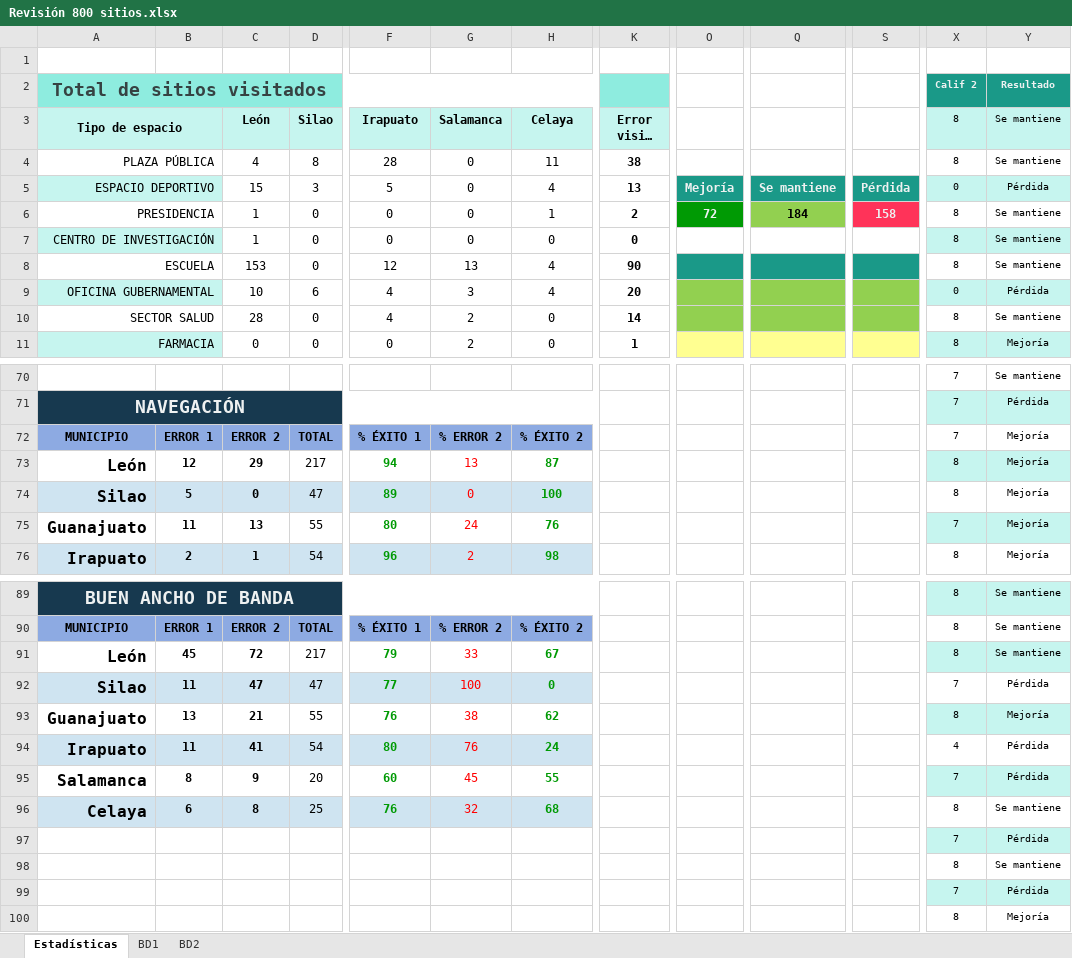
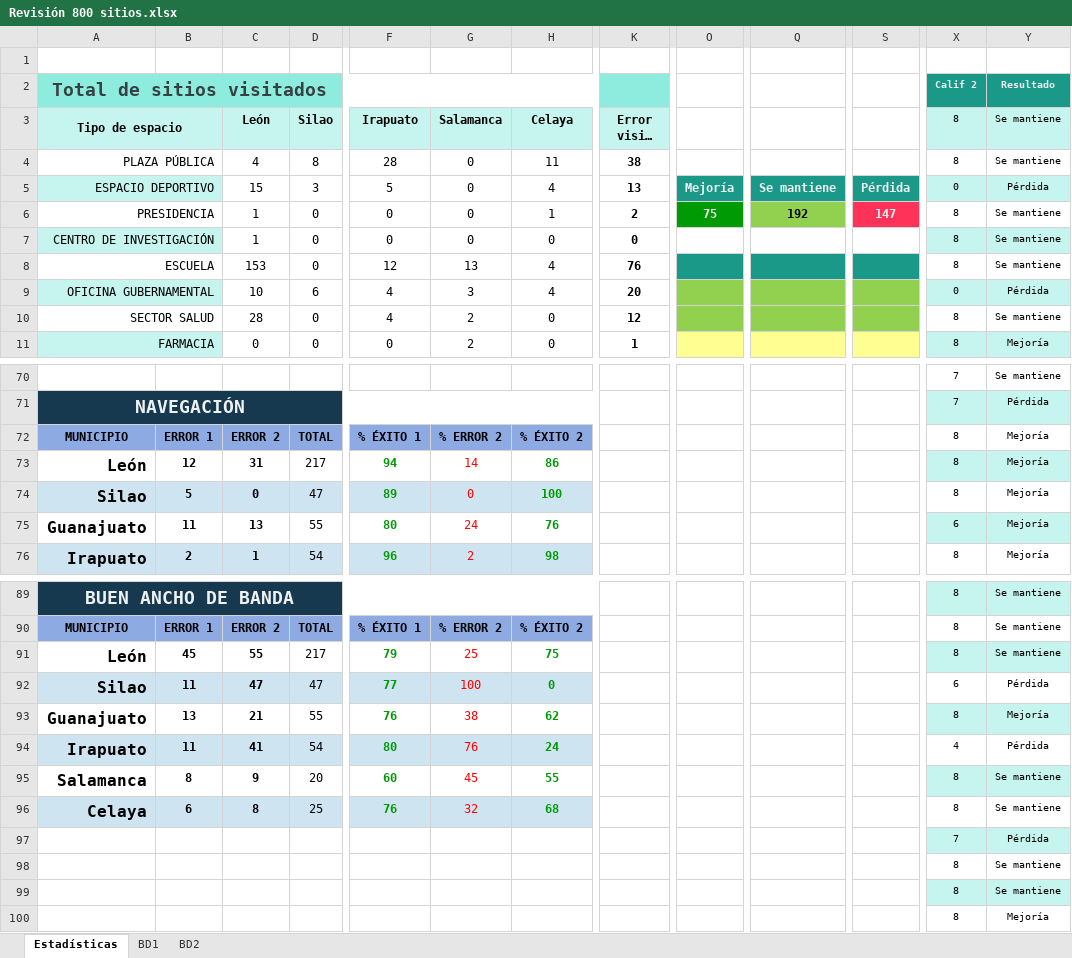
Before and after one commit to NetHome800/Revision800sitiosSOP, an Excel workbook: Revisión 800 sitios.xlsx, sheet Estadísticas, drawn as a sheet; only a part is shown, gaps mark what is left out; long unchanged cells end in …; values as stored, in another font and other column widths than the file's, no borders; charts and pictures and conditional formats not drawn; the diff covers the shown part only; the diff names each change by its address in the sheet, - before the commit and + after, or states it on an @@ line.

```diff
--- a/Revisión 800 sitios.xlsx (sheet Estadísticas)
+++ b/Revisión 800 sitios.xlsx (sheet Estadísticas)
-O6: 72
+O6: 75
-Q6: 184
+Q6: 192
-S6: 158
+S6: 147
-K8 (Error visita 2): 90
+K8 (Error visita 2): 76
-K10 (Error visita 2): 14
+K10 (Error visita 2): 12
-X72 (8): 7
+X72 (8): 8
-C73 (León): 29
+C73 (León): 31
-G73 (Salamanca): 13
+G73 (Salamanca): 14
-H73 (Celaya): 87
+H73 (Celaya): 86
-X75 (8): 7
+X75 (8): 6
-C91 (León): 72
+C91 (León): 55
-G91 (Salamanca): 33
+G91 (Salamanca): 25
-H91 (Celaya): 67
+H91 (Celaya): 75
-X92 (8): 7
+X92 (8): 6
-X95 (8): 7
+X95 (8): 8
-Y95 (Se mantiene): Pérdida
+Y95 (Se mantiene): Se mantiene
-X99 (8): 7
+X99 (8): 8
-Y99 (Se mantiene): Pérdida
+Y99 (Se mantiene): Se mantiene
```
Also changed, not shown: 28 edited cells elsewhere in this sheet, sheet BD2, charts or pictures.
